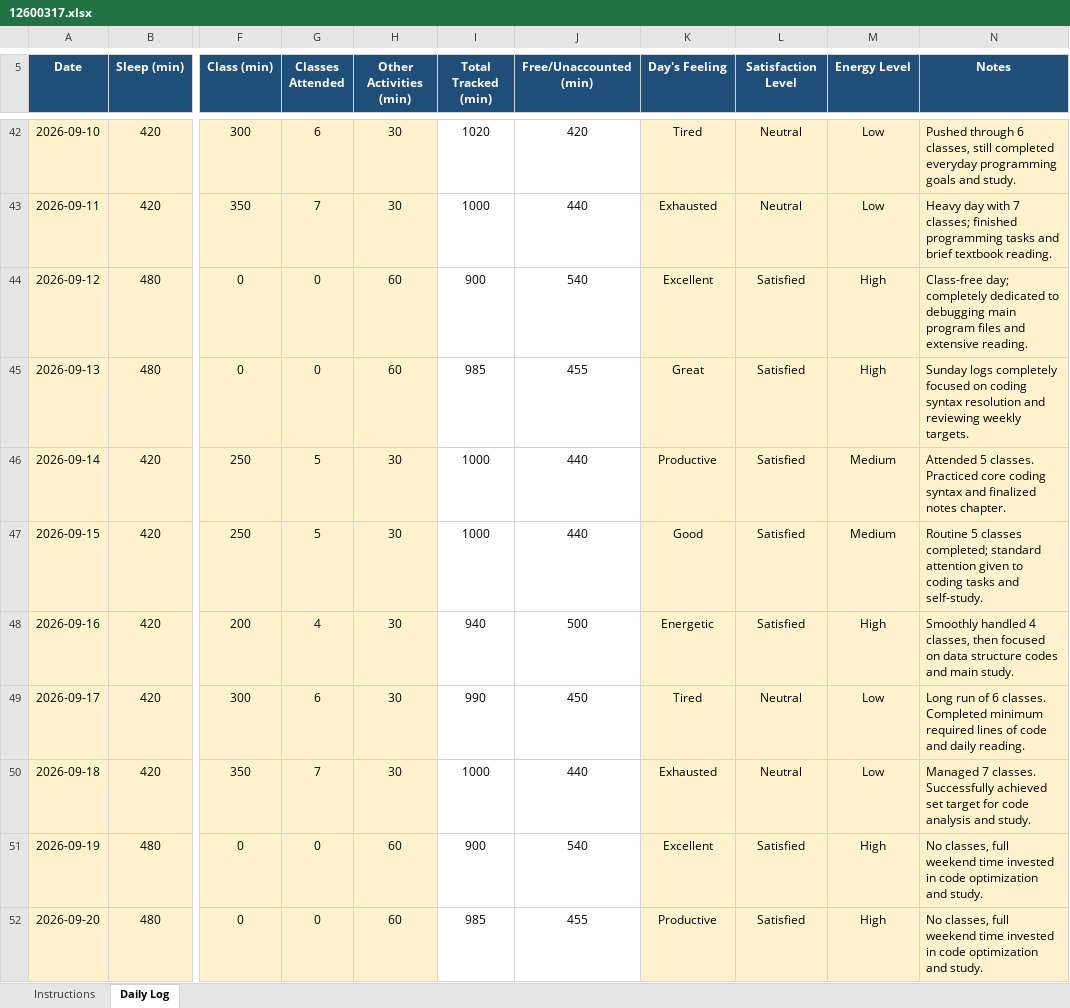
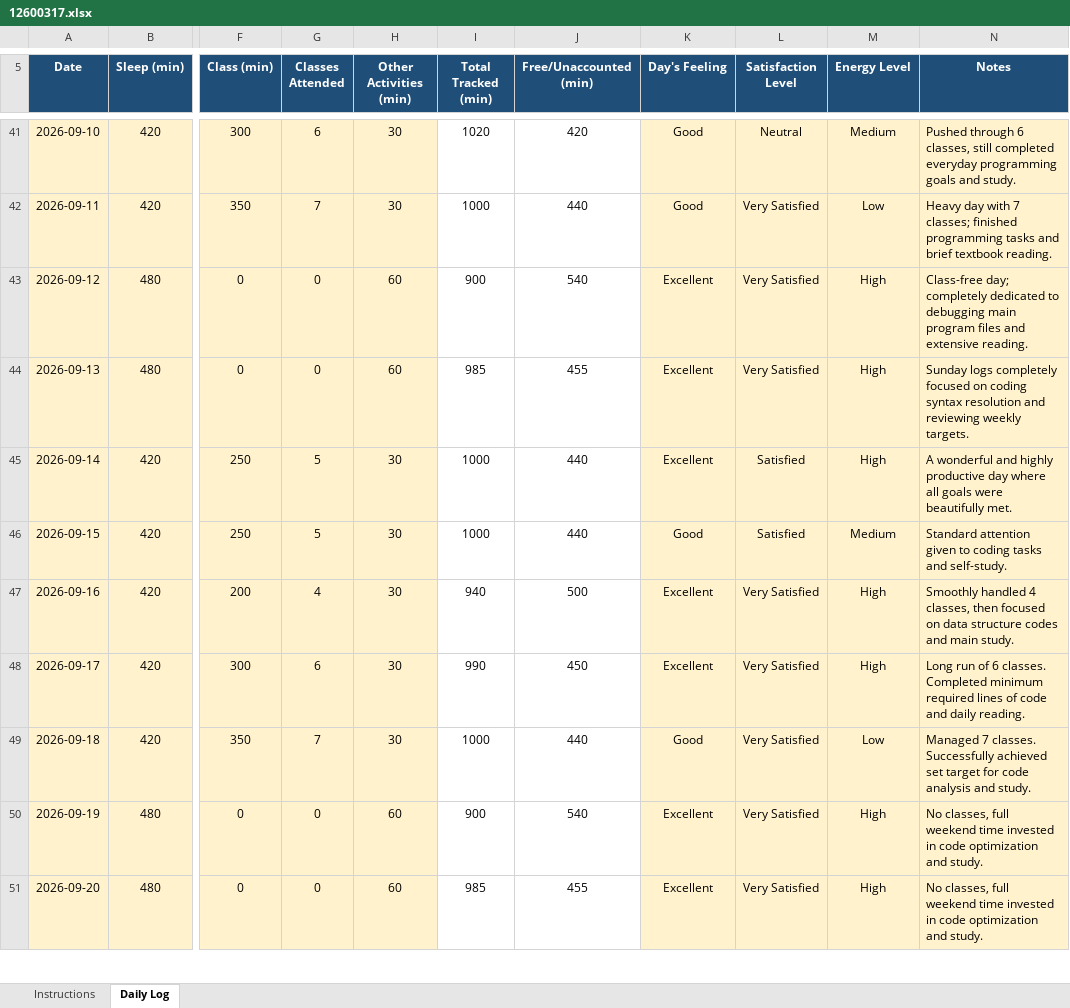
Before and after one commit to roshanikumari32060/CAP776, an Excel workbook: 12600317.xlsx, sheet Daily Log, drawn as a sheet; only a part is shown, gaps mark what is left out; values as stored, in another font and other column widths than the file's, no borders; conditional formats not drawn; addresses are those after the commit; the diff covers the shown part only; the diff names each change by its address in the sheet, - before the commit and + after, or states it on an @@ line.

Commit message:
Update daily activity

```diff
--- a/12600317.xlsx (sheet Daily Log)
+++ b/12600317.xlsx (sheet Daily Log)
-K41 (Day's Feeling): Tired
+K41 (Day's Feeling): Good
-M41 (Energy Level): Low
+M41 (Energy Level): Medium
-K42 (Day's Feeling): Exhausted
+K42 (Day's Feeling): Good
-L42 (Satisfaction Level): Neutral
+L42 (Satisfaction Level): Very Satisfied
-L43:L44 (Satisfaction Level): Satisfied
+L43:L44 (Satisfaction Level): Very Satisfied
-K44 (Day's Feeling): Great
+K44 (Day's Feeling): Excellent
-K45 (Day's Feeling): Productive
+K45 (Day's Feeling): Excellent
-M45 (Energy Level): Medium
+M45 (Energy Level): High
-N45 (Notes): Attended 5 classes. Practiced core coding syntax and finalized notes chapter.
+N45 (Notes): A wonderful and highly productive day where all goals were beautifully met.
-N46 (Notes): Routine 5 classes completed; standard attention given…
+N46 (Notes): Standard attention given…
-K47 (Day's Feeling): Energetic
+K47 (Day's Feeling): Excellent
-L47 (Satisfaction Level): Satisfied
+L47 (Satisfaction Level): Very Satisfied
-K48 (Day's Feeling): Tired
+K48 (Day's Feeling): Excellent
-L48:L49 (Satisfaction Level): Neutral
+L48:L49 (Satisfaction Level): Very Satisfied
-M48 (Energy Level): Low
+M48 (Energy Level): High
-K49 (Day's Feeling): Exhausted
+K49 (Day's Feeling): Good
-L50:L51 (Satisfaction Level): Satisfied
+L50:L51 (Satisfaction Level): Very Satisfied
-K51 (Day's Feeling): Productive
+K51 (Day's Feeling): Excellent
```
Also changed, not shown: 1 removed row and 98 edited cells elsewhere in this sheet, formulas that keep their value.
